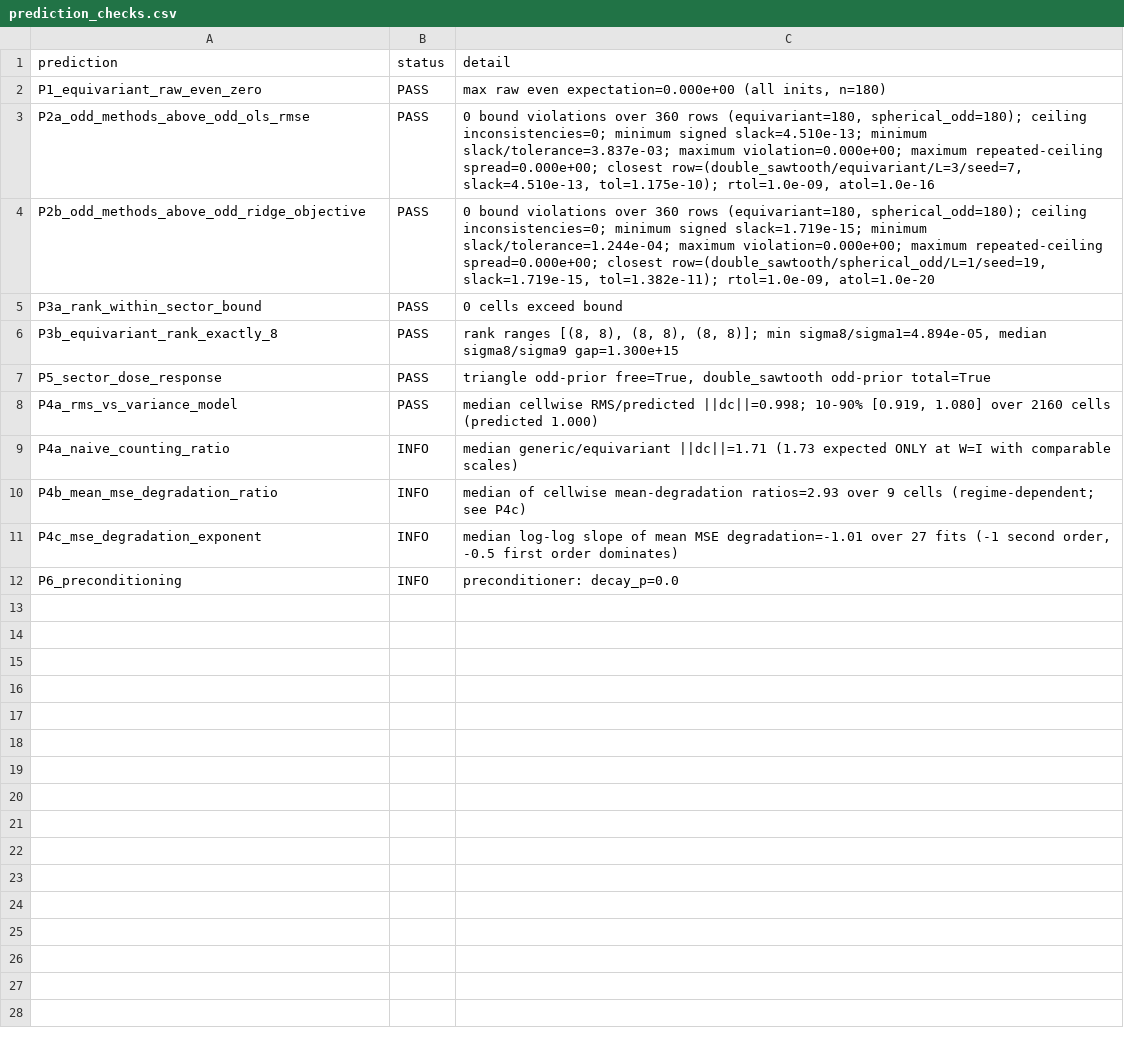
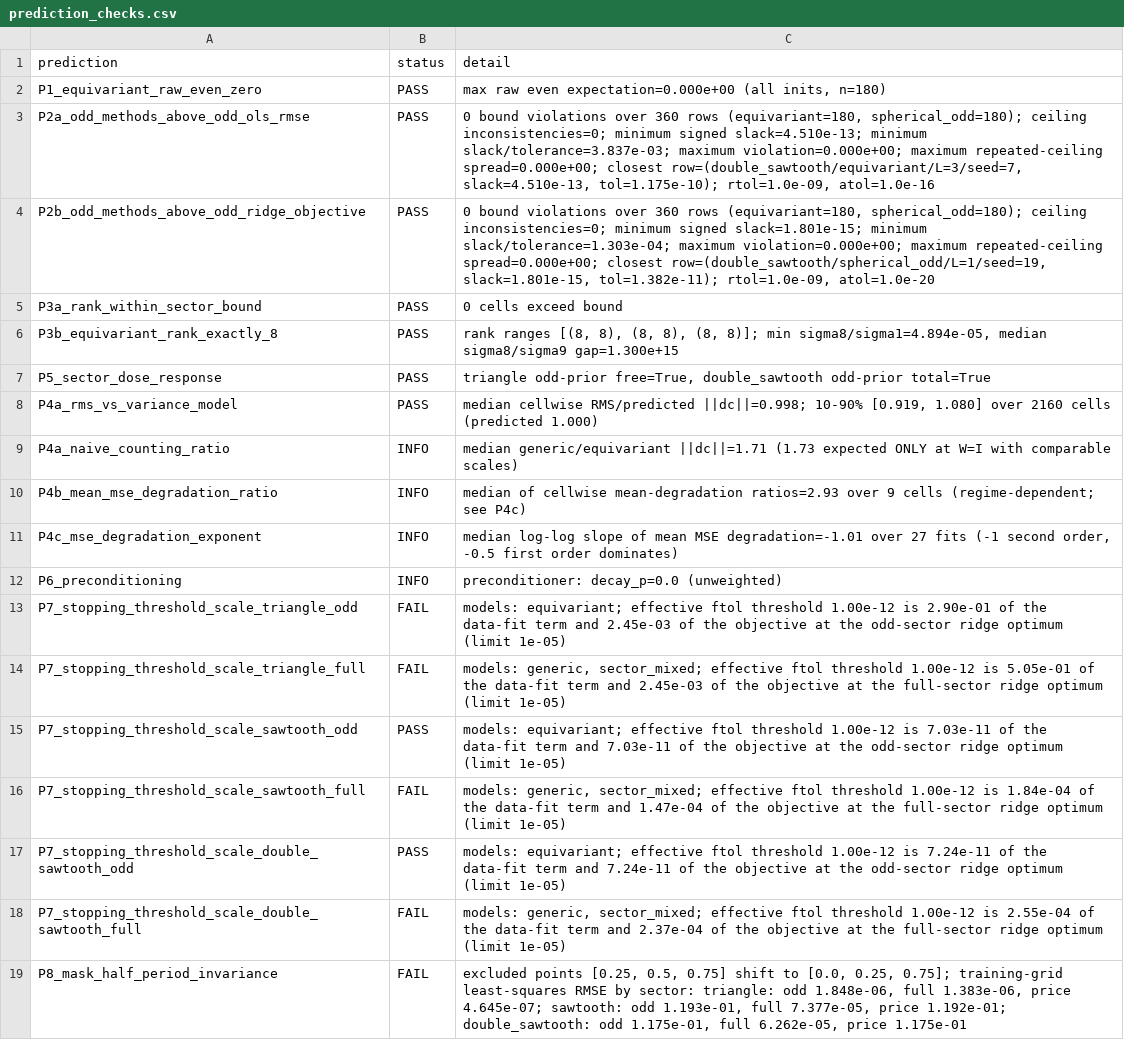
Before and after one commit to LiraCurri/ckks-vqa-diagnostic, a CSV file: results/sector_results_full/full_p0/prediction_checks.csv, drawn as a sheet.

```diff
--- a/results/sector_results_full/full_p0/prediction_checks.csv
+++ b/results/sector_results_full/full_p0/prediction_checks.csv
@@ -3,3 +3,3 @@ P1_equivariant_raw_even_zero,PASS,"max raw even expectation=0.000e+00 (all inits
 P2a_odd_methods_above_odd_ols_rmse,PASS,"0 bound violations over 360 rows (equivariant=180, spherical_odd=180); ceiling inconsistencies=0; minimum signed slack=4.510e-13; minimum slack/tolerance=3.837e-03; maximum violation=0.000e+00; maximum repeated-ceiling spread=0.000e+00; closest row=(double_sawtooth/equivariant/L=3/seed=7, slack=4.510e-13, tol=1.175e-10); rtol=1.0e-09, atol=1.0e-16"
-P2b_odd_methods_above_odd_ridge_objective,PASS,"0 bound violations over 360 rows (equivariant=180, spherical_odd=180); ceiling inconsistencies=0; minimum signed slack=1.719e-15; minimum slack/tolerance=1.244e-04; maximum violation=0.000e+00; maximum repeated-ceiling spread=0.000e+00; closest row=(double_sawtooth/spherical_odd/L=1/seed=19, slack=1.719e-15, tol=1.382e-11); rtol=1.0e-09, atol=1.0e-20"
+P2b_odd_methods_above_odd_ridge_objective,PASS,"0 bound violations over 360 rows (equivariant=180, spherical_odd=180); ceiling inconsistencies=0; minimum signed slack=1.801e-15; minimum slack/tolerance=1.303e-04; maximum violation=0.000e+00; maximum repeated-ceiling spread=0.000e+00; closest row=(double_sawtooth/spherical_odd/L=1/seed=19, slack=1.801e-15, tol=1.382e-11); rtol=1.0e-09, atol=1.0e-20"
 P3a_rank_within_sector_bound,PASS,0 cells exceed bound
@@ -11,2 +11,9 @@ P4b_mean_mse_degradation_ratio,INFO,median of cellwise mean-degradation ratios=2
 P4c_mse_degradation_exponent,INFO,"median log-log slope of mean MSE degradation=-1.01 over 27 fits (-1 second order, -0.5 first order dominates)"
-P6_preconditioning,INFO,preconditioner: decay_p=0.0
+P6_preconditioning,INFO,preconditioner: decay_p=0.0 (unweighted)
+P7_stopping_threshold_scale_triangle_odd,FAIL,models: equivariant; effective ftol threshold 1.00e-12 is 2.90e-01 of the data-fit term and 2.45e-03 of the objective at the odd-sector ridge optimum (limit 1e-05)
+P7_stopping_threshold_scale_triangle_full,FAIL,"models: generic, sector_mixed; effective ftol threshold 1.00e-12 is 5.05e-01 of the data-fit term and 2.45e-03 of the objective at the full-sector ridge optimum (limit 1e-05)"
+P7_stopping_threshold_scale_sawtooth_odd,PASS,models: equivariant; effective ftol threshold 1.00e-12 is 7.03e-11 of the data-fit term and 7.03e-11 of the objective at the odd-sector ridge optimum (limit 1e-05)
+P7_stopping_threshold_scale_sawtooth_full,FAIL,"models: generic, sector_mixed; effective ftol threshold 1.00e-12 is 1.84e-04 of the data-fit term and 1.47e-04 of the objective at the full-sector ridge optimum (limit 1e-05)"
+P7_stopping_threshold_scale_double_sawtooth_odd,PASS,models: equivariant; effective ftol threshold 1.00e-12 is 7.24e-11 of the data-fit term and 7.24e-11 of the objective at the odd-sector ridge optimum (limit 1e-05)
+P7_stopping_threshold_scale_double_sawtooth_full,FAIL,"models: generic, sector_mixed; effective ftol threshold 1.00e-12 is 2.55e-04 of the data-fit term and 2.37e-04 of the objective at the full-sector ridge optimum (limit 1e-05)"
+P8_mask_half_period_invariance,FAIL,"excluded points [0.25, 0.5, 0.75] shift to [0.0, 0.25, 0.75]; training-grid least-squares RMSE by sector: triangle: odd 1.848e-06, full 1.383e-06, price 4.645e-07; sawtooth: odd 1.193e-01, full 7.377e-05, price 1.192e-01; double_sawtooth: odd 1.175e-01, full 6.262e-05, price 1.175e-01"
```
Also changed, not shown: results/sector_results_full/full_matched/prediction_checks.csv, 14 other files.
